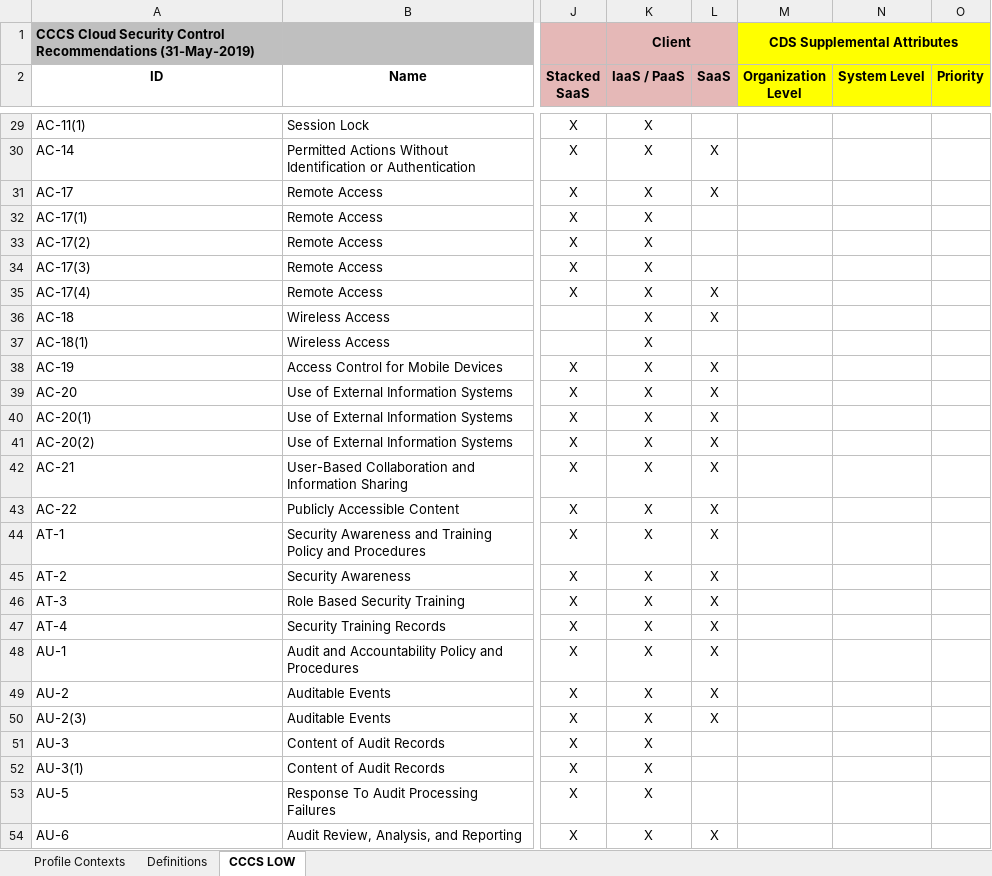
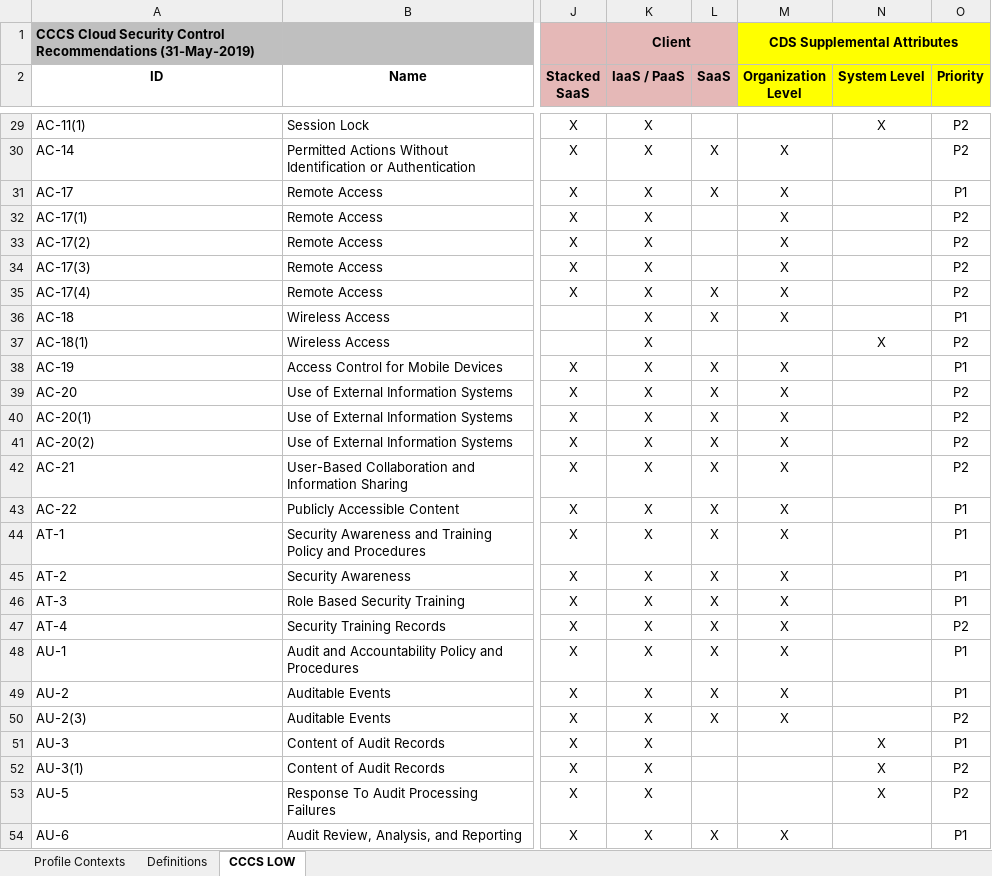
Before and after one commit to cds-snc/security-tools, an Excel workbook: tools/cccs-cloud-control-issue-generator/Annex-A-CCCS-LOW-Cloud-Profile-Template.xlsx, sheet CCCS LOW, drawn as a sheet; only a part is shown, gaps mark what is left out; values as stored, in another font and other column widths than the file's, no borders; charts and pictures not drawn; the diff covers the shown part only; the diff names each change by its address in the sheet, - before the commit and + after, or states it on an @@ line.

Commit message:
Updated columns: Organization Level, System Level, Priority
Updated the following columns: Organization Level, System Level, Priority

```diff
--- a/tools/cccs-cloud-control-issue-generator/Annex-A-CCCS-LOW-Cloud-Profile-Template.xlsx (sheet CCCS LOW)
+++ b/tools/cccs-cloud-control-issue-generator/Annex-A-CCCS-LOW-Cloud-Profile-Template.xlsx (sheet CCCS LOW)
-N29 (System Level): (empty)
+N29 (System Level): X
-O29:O30 (Priority): (empty)
+O29:O30 (Priority): P2
-M30:M36 (Organization Level): (empty)
+M30:M36 (Organization Level): X
-O31 (Priority): (empty)
+O31 (Priority): P1
-O32:O35 (Priority): (empty)
+O32:O35 (Priority): P2
-O36 (Priority): (empty)
+O36 (Priority): P1
-N37 (System Level): (empty)
+N37 (System Level): X
-O37 (Priority): (empty)
+O37 (Priority): P2
-M38:M50 (Organization Level): (empty)
+M38:M50 (Organization Level): X
-O38 (Priority): (empty)
+O38 (Priority): P1
-O39:O42 (Priority): (empty)
+O39:O42 (Priority): P2
-O43:O46 (Priority): (empty)
+O43:O46 (Priority): P1
-O47 (Priority): (empty)
+O47 (Priority): P2
-O48:O49 (Priority): (empty)
+O48:O49 (Priority): P1
-O50 (Priority): (empty)
+O50 (Priority): P2
-N51:N53 (System Level): (empty)
+N51:N53 (System Level): X
-O51 (Priority): (empty)
+O51 (Priority): P1
-O52:O53 (Priority): (empty)
+O52:O53 (Priority): P2
-M54 (Organization Level): (empty)
+M54 (Organization Level): X
-O54 (Priority): (empty)
+O54 (Priority): P1
```
Also changed, not shown: 454 edited cells elsewhere in this sheet, charts or pictures.
